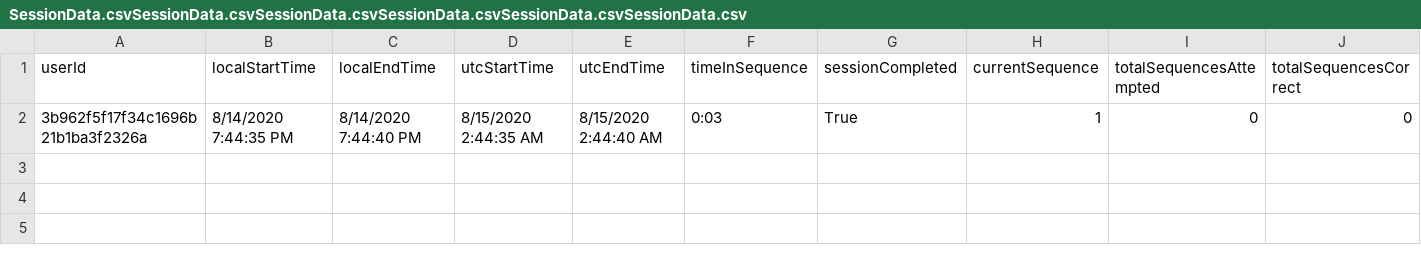
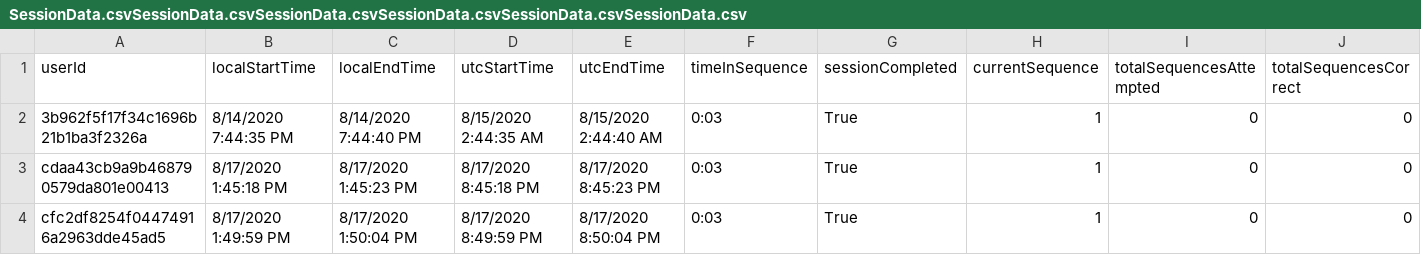
Before and after one commit to ReGame-VR/ReGame-Cognitive-Project, a CSV file: ReGameCognitive/Assets/Resources/SessionData.csvSessionData.csvSessionData.csvSessionData.csvSessionData.csvSessionData.csv, drawn as a sheet; only a part is shown; rows hold the shown columns only; the diff names each change by its address in the sheet, - before the commit and + after, or states it on an @@ line.

```diff
--- a/ReGameCognitive/Assets/Resources/SessionData.csvSessionData.csvSessionData.csvSessionData.csvSessionData.csvSessionData.csv
+++ b/ReGameCognitive/Assets/Resources/SessionData.csvSessionData.csvSessionData.csvSessionData.csvSessionData.csvSessionData.csv
+row 3: cdaa43cb9a9b468790579da801e00413 | 8/17/2020 1:45:18 PM | 8/17/2020 1:45:23 PM | 8/17/2020 8:45:18 PM | 8/17/2020 8:45:23 PM | 0:03 | True | 1 | 0 | 0
+row 4: cfc2df8254f04474916a2963dde45ad5 | 8/17/2020 1:49:59 PM | 8/17/2020 1:50:04 PM | 8/17/2020 8:49:59 PM | 8/17/2020 8:50:04 PM | 0:03 | True | 1 | 0 | 0
```
Also changed, not shown: ReGameCognitive/Assets/Resources/SessionData.csv, ReGameCognitive/Assets/Resources/SessionData.csvSessionData.csv, 7 other files.
